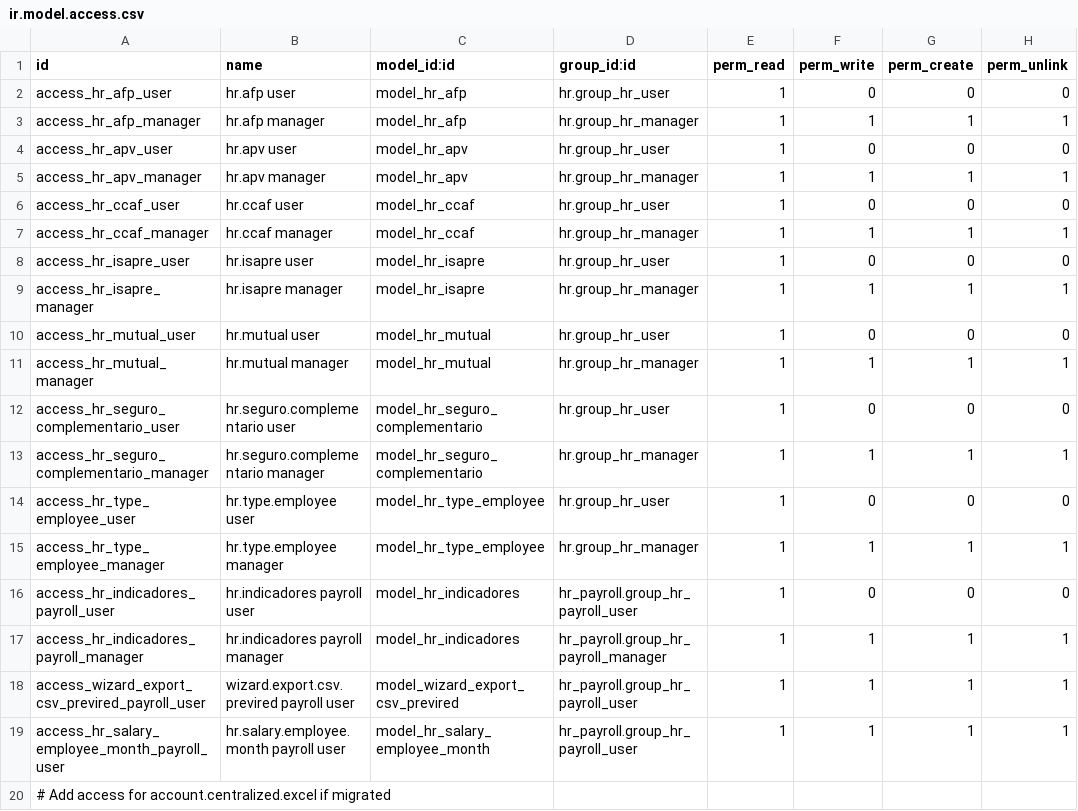
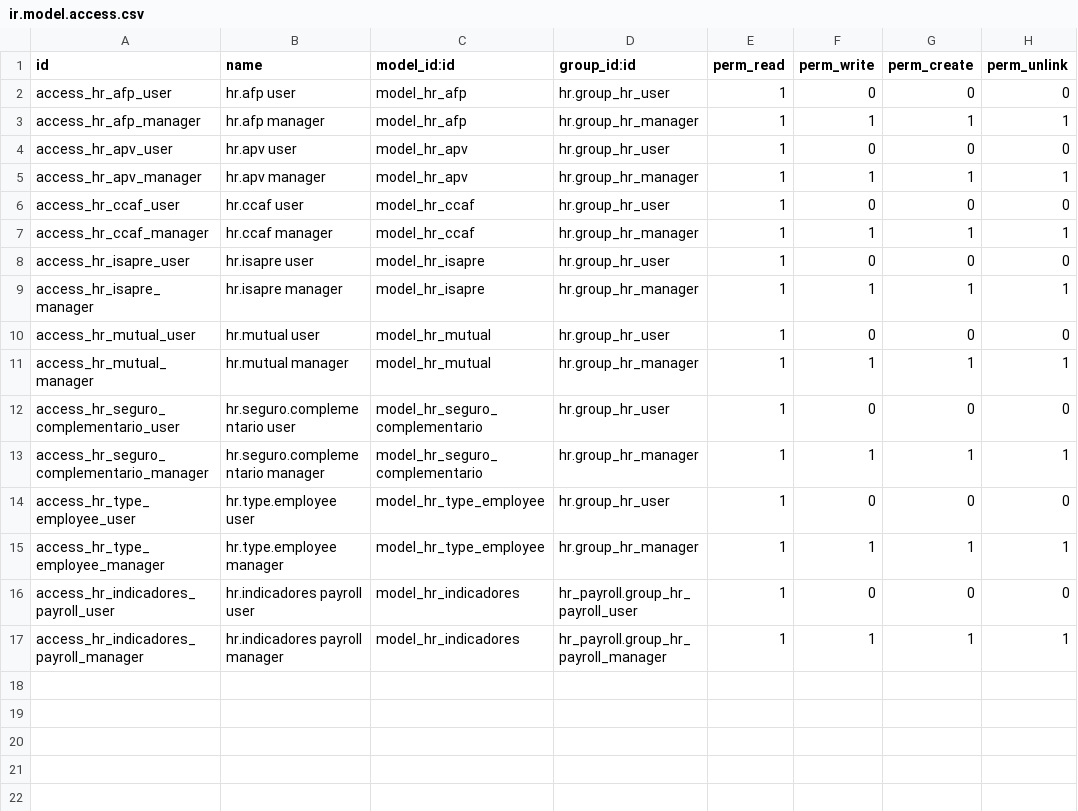
Before and after one commit to diegobgl/l10n_cl_hr_17, a CSV file: security/ir.model.access.csv, drawn as a sheet.

```diff
--- a/security/ir.model.access.csv
+++ b/security/ir.model.access.csv
@@ -17,4 +17 @@ access_hr_indicadores_payroll_user,hr.indicadores payroll user,model_hr_indicado
 access_hr_indicadores_payroll_manager,hr.indicadores payroll manager,model_hr_indicadores,hr_payroll.group_hr_payroll_manager,1,1,1,1
-access_wizard_export_csv_previred_payroll_user,wizard.export.csv.previred payroll user,model_wizard_export_csv_previred,hr_payroll.group_hr_payroll_user,1,1,1,1
-access_hr_salary_employee_month_payroll_user,hr.salary.employee.month payroll user,model_hr_salary_employee_month,hr_payroll.group_hr_payroll_user,1,1,1,1
-# Add access for account.centralized.excel if migrated
```
Also changed, not shown: 20 other files.
